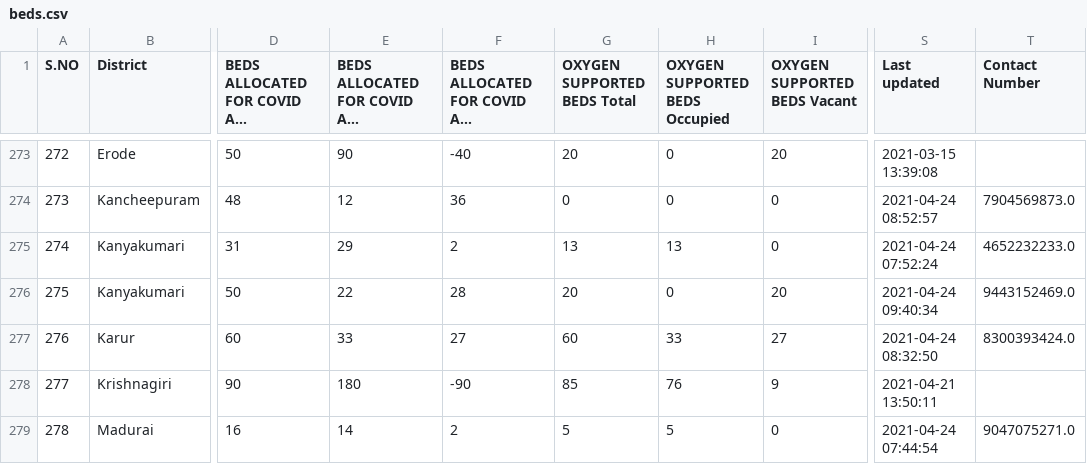
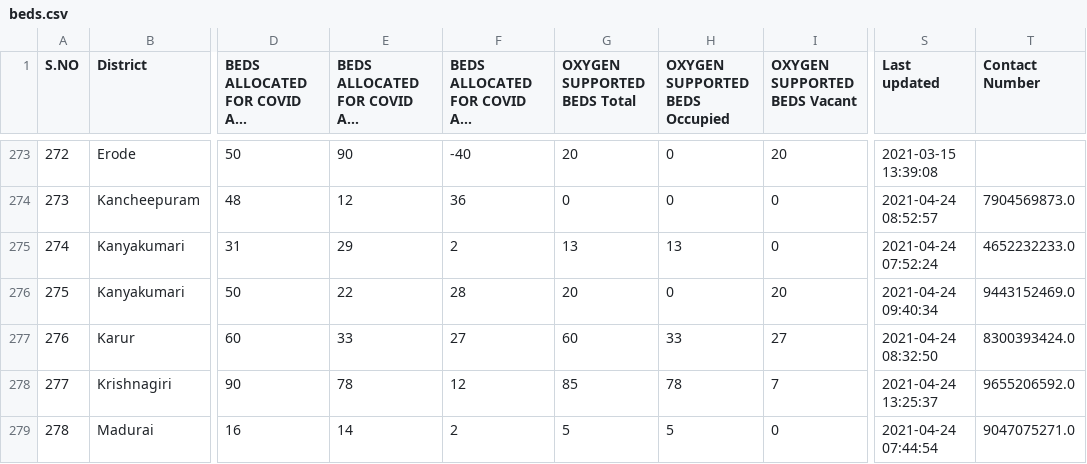
Before and after one commit to stopcoronatn/stopcoronatn.github.io, a CSV file: data/beds.csv, drawn as a sheet; only a part is shown, gaps mark what is left out; long unchanged cells end in …; the diff covers the shown part only; the diff names each change by its address in the sheet, - before the commit and + after, or states it on an @@ line.

```diff
--- a/data/beds.csv
+++ b/data/beds.csv
-E278: 180
+E278: 78
-F278: -90
+F278: 12
-H278 (OXYGEN SUPPORTED BEDS Occupied): 76
+H278 (OXYGEN SUPPORTED BEDS Occupied): 78
-I278 (OXYGEN SUPPORTED BEDS Vacant): 9
+I278 (OXYGEN SUPPORTED BEDS Vacant): 7
-S278 (Last updated): 2021-04-21 13:50:11
+S278 (Last updated): 2021-04-24 13:25:37
-T278 (Contact Number): (empty)
+T278 (Contact Number): 9655206592.0
```
Also changed, not shown: 109 edited cells elsewhere in this file.
